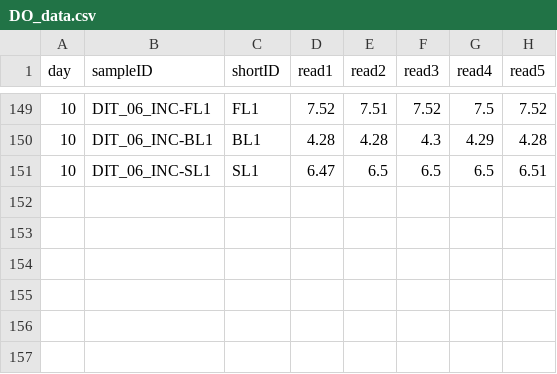
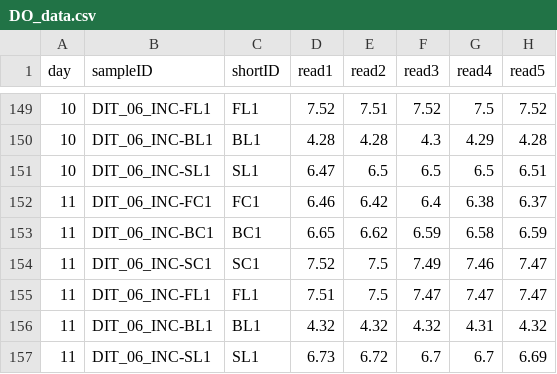
Before and after one commit to river-corridors-sfa/rcsfa-RC3-BSLE-DIT-degradation, a CSV file: DIT_DO/data/DO_data.csv, drawn as a sheet; only a part is shown, gaps mark what is left out; the diff names each change by its address in the sheet, - before the commit and + after, or states it on an @@ line.

Commit message:
added day 11 values

```diff
--- a/DIT_DO/data/DO_data.csv
+++ b/DIT_DO/data/DO_data.csv
+row 152: 11 | DIT_06_INC-FC1 | FC1 | 6.46 | 6.42 | 6.4 | 6.38 | 6.37
+row 153: 11 | DIT_06_INC-BC1 | BC1 | 6.65 | 6.62 | 6.59 | 6.58 | 6.59
+row 154: 11 | DIT_06_INC-SC1 | SC1 | 7.52 | 7.5 | 7.49 | 7.46 | 7.47
+row 155: 11 | DIT_06_INC-FL1 | FL1 | 7.51 | 7.5 | 7.47 | 7.47 | 7.47
+row 156: 11 | DIT_06_INC-BL1 | BL1 | 4.32 | 4.32 | 4.32 | 4.31 | 4.32
+row 157: 11 | DIT_06_INC-SL1 | SL1 | 6.73 | 6.72 | 6.7 | 6.7 | 6.69
```
